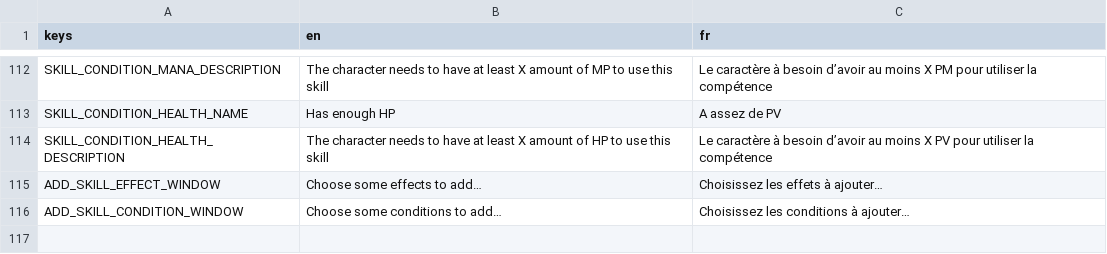
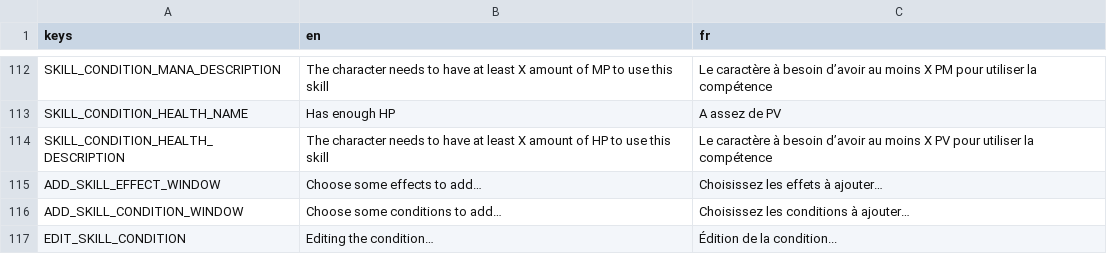
Before and after one commit to Ward727a/RPGCreator, a CSV file: Core/Assets/Translation/main.csv, drawn as a sheet; only a part is shown, gaps mark what is left out; the diff names each change by its address in the sheet, - before the commit and + after, or states it on an @@ line.

```diff
--- a/Core/Assets/Translation/main.csv
+++ b/Core/Assets/Translation/main.csv
+row 117: EDIT_SKILL_CONDITION | Editing the condition… | Édition de la condition...
```
Also changed, not shown: 21 other files.
